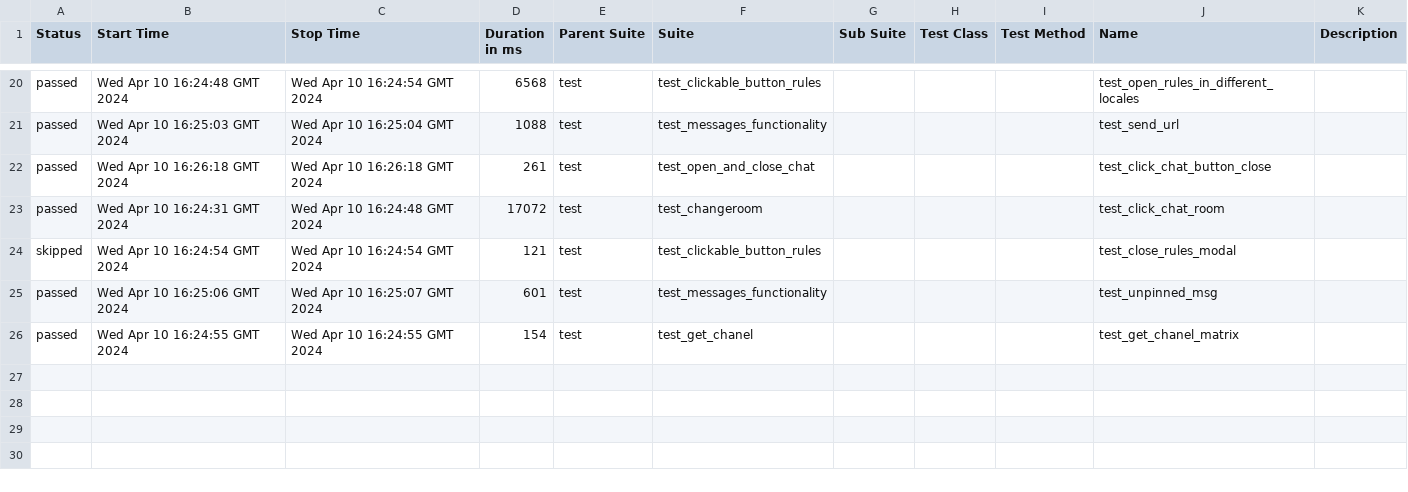
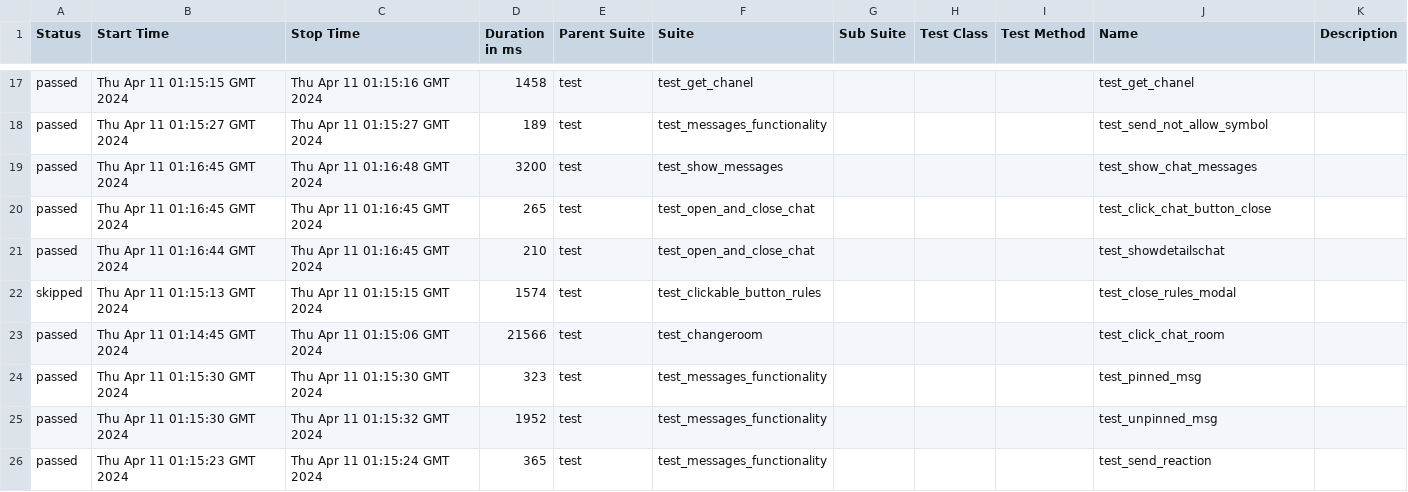
Before and after one commit to VladimirSaf95/ChatProject, a CSV file: data/suites.csv, drawn as a sheet; only a part is shown, gaps mark what is left out; the diff covers the shown part only.

Commit message:
Deploying to gh-pages from @ VladimirSaf95/ChatProject@fce9099f738ec90bd4c01a962c5498eaaa0b9ed3 🚀

```diff
--- a/data/suites.csv
+++ b/data/suites.csv
@@ -20,7 +17,10 @@
-"passed","Wed Apr 10 16:24:48 GMT 2024","Wed Apr 10 16:24:54 GMT 2024","6568","test","test_clickable_button_rules","","","","test_open_rules_in_different_locales",""
-"passed","Wed Apr 10 16:25:03 GMT 2024","Wed Apr 10 16:25:04 GMT 2024","1088","test","test_messages_functionality","","","","test_send_url",""
-"passed","Wed Apr 10 16:26:18 GMT 2024","Wed Apr 10 16:26:18 GMT 2024","261","test","test_open_and_close_chat","","","","test_click_chat_button_close",""
-"passed","Wed Apr 10 16:24:31 GMT 2024","Wed Apr 10 16:24:48 GMT 2024","17072","test","test_changeroom","","","","test_click_chat_room",""
-"skipped","Wed Apr 10 16:24:54 GMT 2024","Wed Apr 10 16:24:54 GMT 2024","121","test","test_clickable_button_rules","","","","test_close_rules_modal",""
-"passed","Wed Apr 10 16:25:06 GMT 2024","Wed Apr 10 16:25:07 GMT 2024","601","test","test_messages_functionality","","","","test_unpinned_msg",""
-"passed","Wed Apr 10 16:24:55 GMT 2024","Wed Apr 10 16:24:55 GMT 2024","154","test","test_get_chanel","","","","test_get_chanel_matrix",""
+"passed","Thu Apr 11 01:15:15 GMT 2024","Thu Apr 11 01:15:16 GMT 2024","1458","test","test_get_chanel","","","","test_get_chanel",""
+"passed","Thu Apr 11 01:15:27 GMT 2024","Thu Apr 11 01:15:27 GMT 2024","189","test","test_messages_functionality","","","","test_send_not_allow_symbol",""
+"passed","Thu Apr 11 01:16:45 GMT 2024","Thu Apr 11 01:16:48 GMT 2024","3200","test","test_show_messages","","","","test_show_chat_messages",""
+"passed","Thu Apr 11 01:16:45 GMT 2024","Thu Apr 11 01:16:45 GMT 2024","265","test","test_open_and_close_chat","","","","test_click_chat_button_close",""
+"passed","Thu Apr 11 01:16:44 GMT 2024","Thu Apr 11 01:16:45 GMT 2024","210","test","test_open_and_close_chat","","","","test_showdetailschat",""
+"skipped","Thu Apr 11 01:15:13 GMT 2024","Thu Apr 11 01:15:15 GMT 2024","1574","test","test_clickable_button_rules","","","","test_close_rules_modal",""
+"passed","Thu Apr 11 01:14:45 GMT 2024","Thu Apr 11 01:15:06 GMT 2024","21566","test","test_changeroom","","","","test_click_chat_room",""
+"passed","Thu Apr 11 01:15:30 GMT 2024","Thu Apr 11 01:15:30 GMT 2024","323","test","test_messages_functionality","","","","test_pinned_msg",""
+"passed","Thu Apr 11 01:15:30 GMT 2024","Thu Apr 11 01:15:32 GMT 2024","1952","test","test_messages_functionality","","","","test_unpinned_msg",""
+"passed","Thu Apr 11 01:15:23 GMT 2024","Thu Apr 11 01:15:24 GMT 2024","365","test","test_messages_functionality","","","","test_send_reaction",""
```
Also changed, not shown: 1 added row, 4 removed rows and 57 edited cells elsewhere in this file, data/behaviors.csv, 44 other files.
